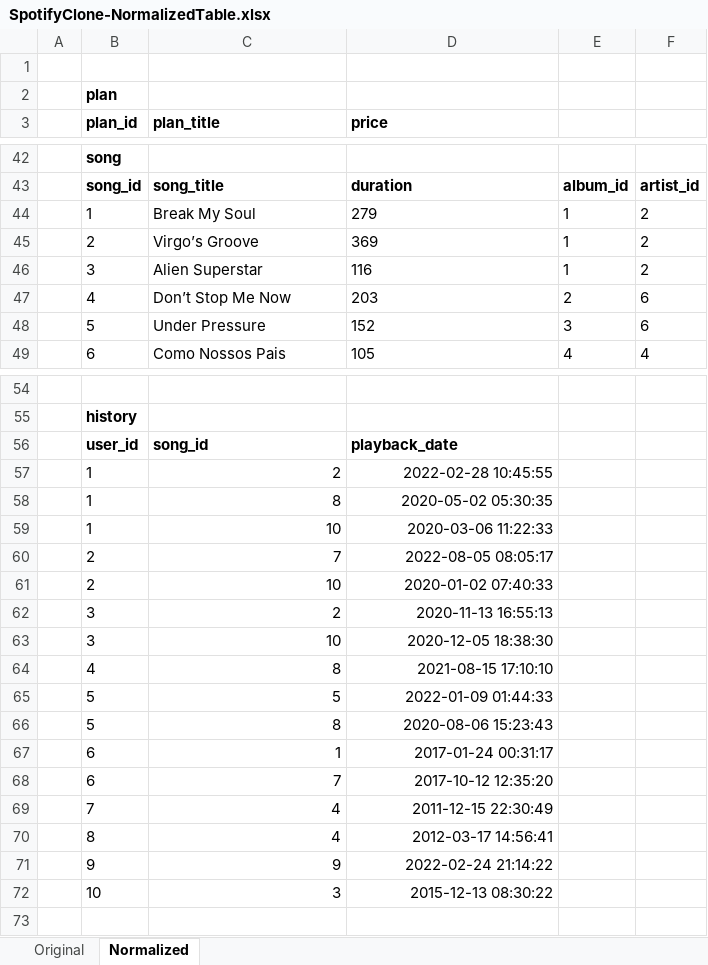
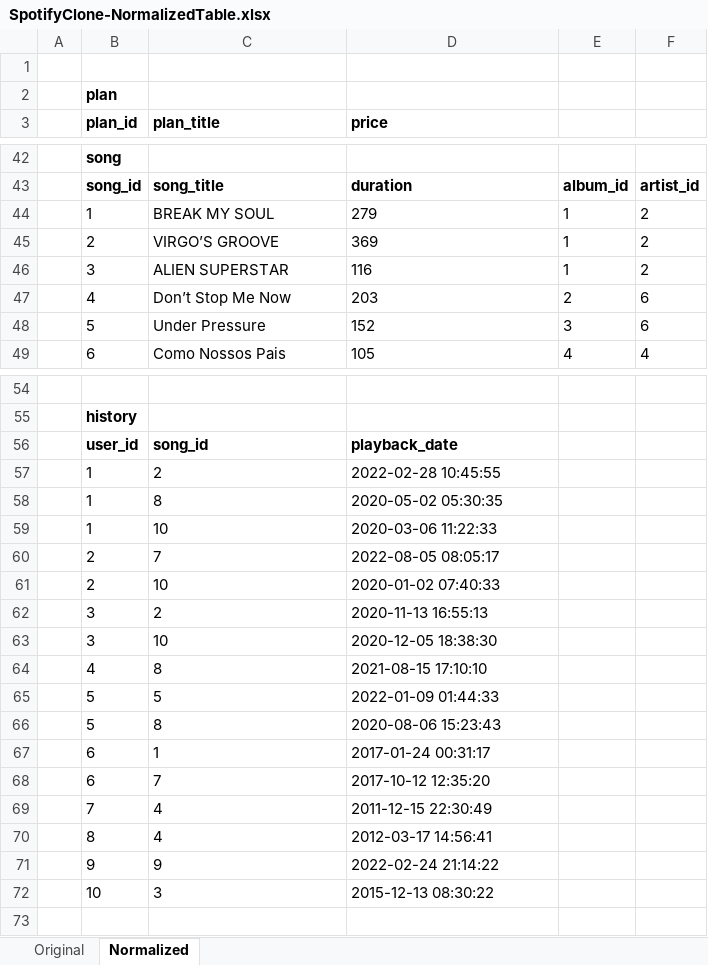
Before and after one commit to lfhbpereira/one-for-all-project, an Excel workbook: SpotifyClone-NormalizedTable.xlsx, sheet Normalized, drawn as a sheet; only a part is shown, gaps mark what is left out; values as stored, in another font and other column widths than the file's, no borders; the diff names each change by its address in the sheet, - before the commit and + after, or states it on an @@ line.

```diff
--- a/SpotifyClone-NormalizedTable.xlsx (sheet Normalized)
+++ b/SpotifyClone-NormalizedTable.xlsx (sheet Normalized)
-C44 (plan_title): Break My Soul
+C44 (plan_title): BREAK MY SOUL
-C45 (plan_title): Virgo’s Groove
+C45 (plan_title): VIRGO’S GROOVE
-C46 (plan_title): Alien Superstar
+C46 (plan_title): ALIEN SUPERSTAR
-C57:D72 alignment: right
+C57:D72 alignment: left
```
Also changed, not shown: 1 other file.
